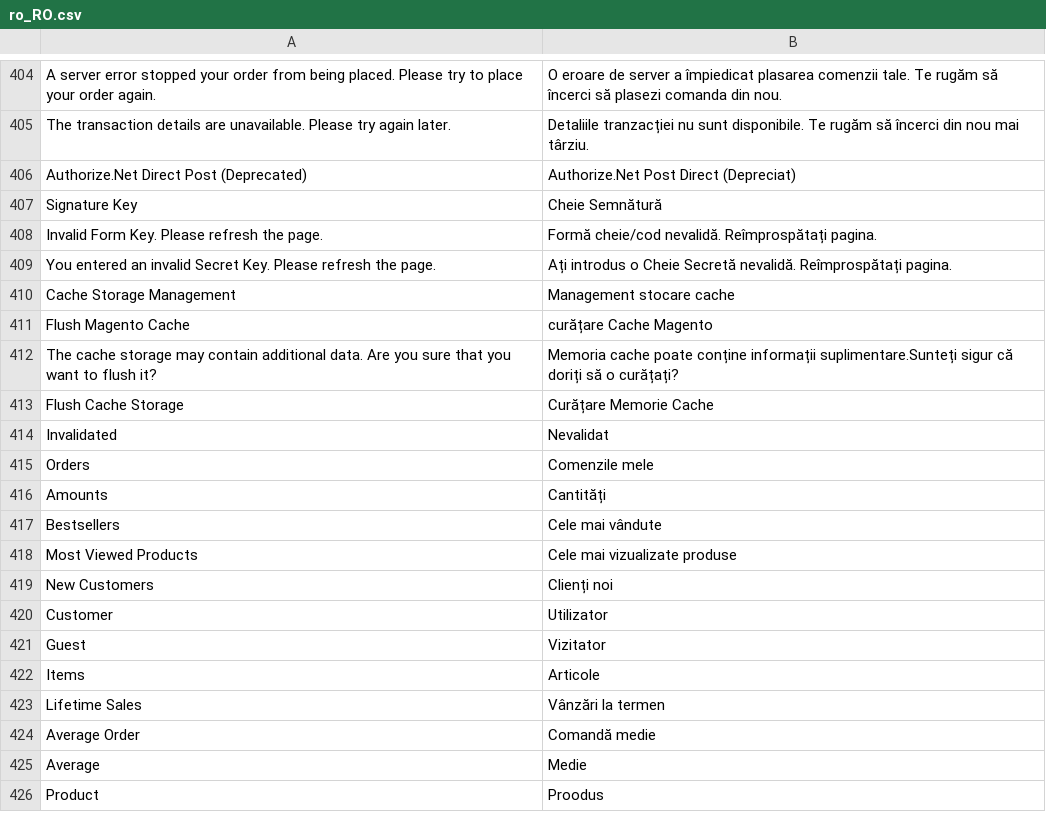
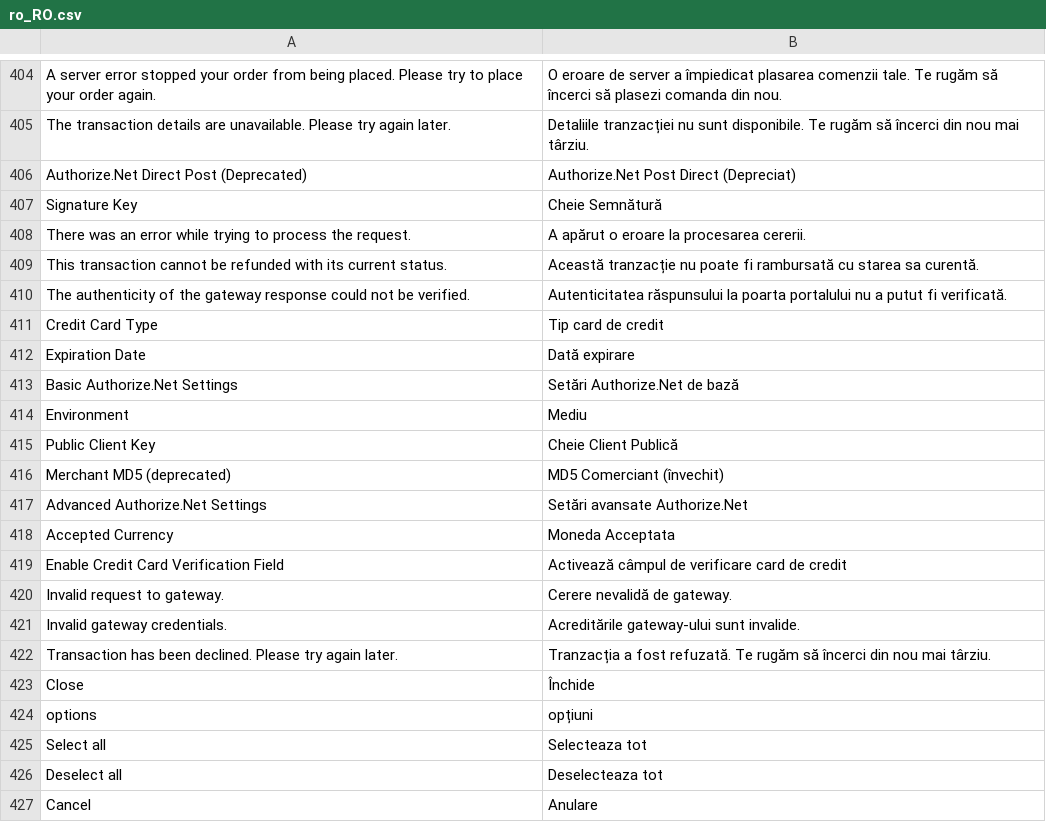
Before and after one commit to magento-l10n/language-ro_RO, a CSV file: ro_RO.csv, drawn as a sheet; only a part is shown, gaps mark what is left out; the shorter side is filled out with more unchanged rows; the diff covers the shown part only; the diff names each change by its address in the sheet, - before the commit and + after, or states it on an @@ line.

Commit message:
Updating translations from Crowdin.

```diff
--- a/ro_RO.csv
+++ b/ro_RO.csv
+row 408: There was an error while trying to process the request. | A apărut o eroare la procesarea cererii.
+row 409: This transaction cannot be refunded with its current status. | Această tranzacție nu poate fi rambursată cu starea sa curentă.
+row 410: The authenticity of the gateway response could not be verified. | Autenticitatea răspunsului la poarta portalului nu a putut fi verificată.
@@ row 2253 moved to row 411: Credit Card Type @@
@@ row 2276 moved to row 412: Expiration Date @@
+row 413: Basic Authorize.Net Settings | Setări Authorize.Net de bază
+row 414: Environment | Mediu
+row 415: Public Client Key | Cheie Client Publică
+row 416: Merchant MD5 (deprecated) | MD5 Comerciant (învechit)
+row 417: Advanced Authorize.Net Settings | Setări avansate Authorize.Net
+row 418: Accepted Currency | Moneda Acceptata
+row 419: Enable Credit Card Verification Field | Activează câmpul de verificare card de credit
+row 420: Invalid request to gateway. | Cerere nevalidă de gateway.
+row 421: Invalid gateway credentials. | Acreditările gateway-ului sunt invalide.
+row 422: Transaction has been declined. Please try again later. | Tranzacția a fost refuzată. Te rugăm să încerci din nou mai târziu.
@@ row 3918 moved to row 423: Close @@
+row 424: options | opțiuni
+row 425: Select all | Selecteaza tot
+row 426: Deselect all | Deselecteaza tot
+row 427: Cancel | Anulare
```
Also changed, not shown: 14 added rows and 5 moved rows elsewhere in this file, 1 other file.
